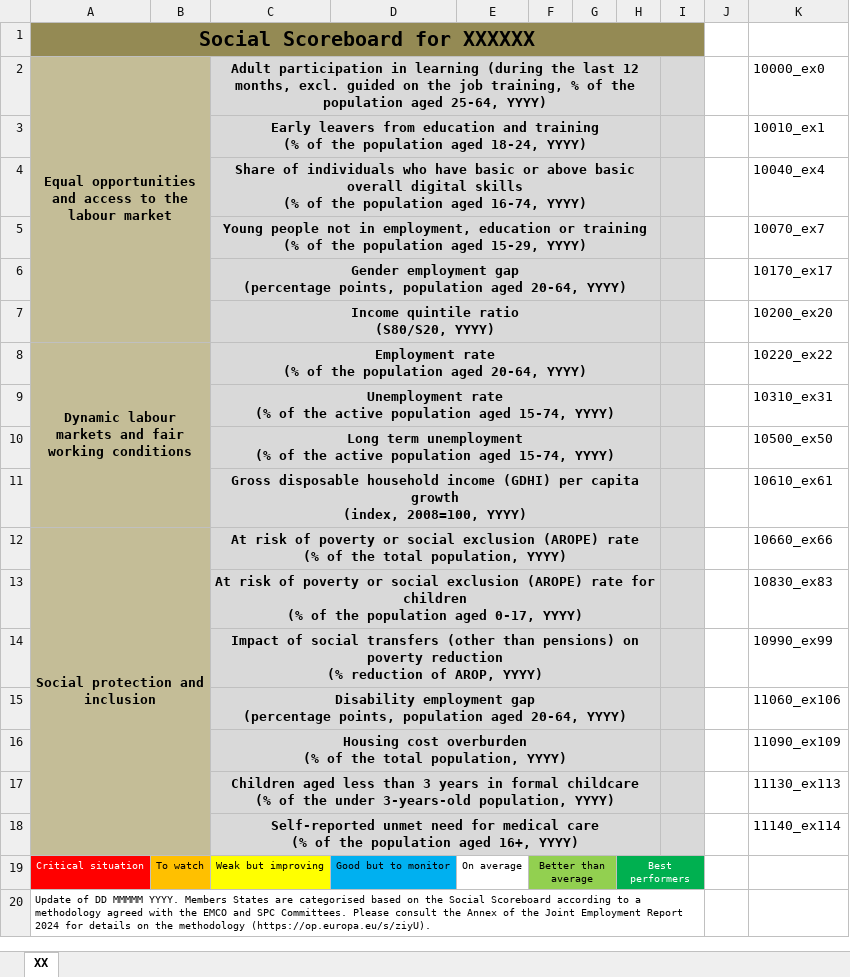
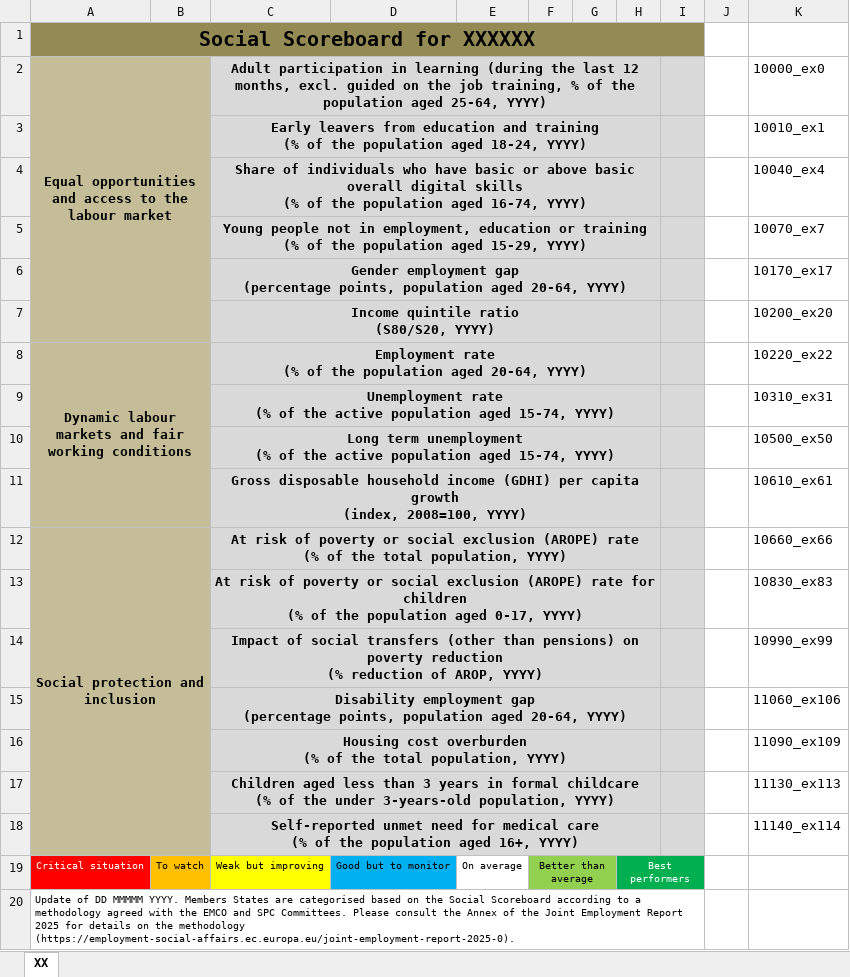
Before and after one commit to alekrutkowski/SocialScoreboard2R, an Excel workbook: Social Scoreboard file4 TEMPLATE.xlsx, sheet XX, drawn as a sheet; values as stored, in another font and other column widths than the file's, no borders; the diff names each change by its address in the sheet, - before the commit and + after, or states it on an @@ line.

```diff
--- a/Social Scoreboard file4 TEMPLATE.xlsx (sheet XX)
+++ b/Social Scoreboard file4 TEMPLATE.xlsx (sheet XX)
-A20: …Employment Report 2024 for details on the methodology (https://op.europa.eu/s/ziyU).
+A20: …Employment Report 2025 for details on the methodology (https://employment-social-affairs.ec.europa.eu/joint-employment-report-2025-0).
```
Also changed, not shown: Participation in education and training (excluding guided on the job training).xlsx, Social Scoreboard file2 TEMPLATE.xlsx, 6 other files.
